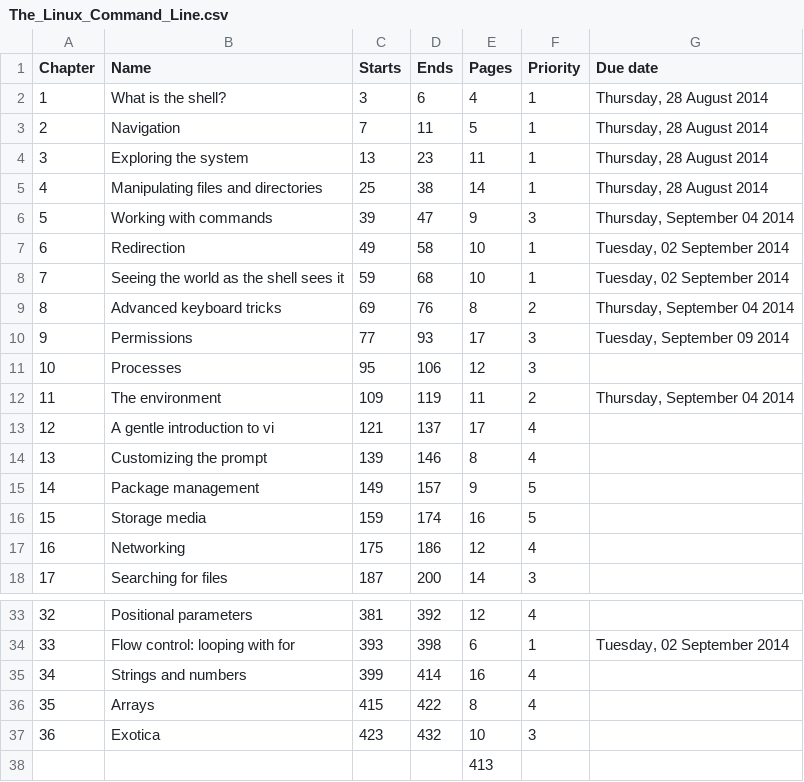
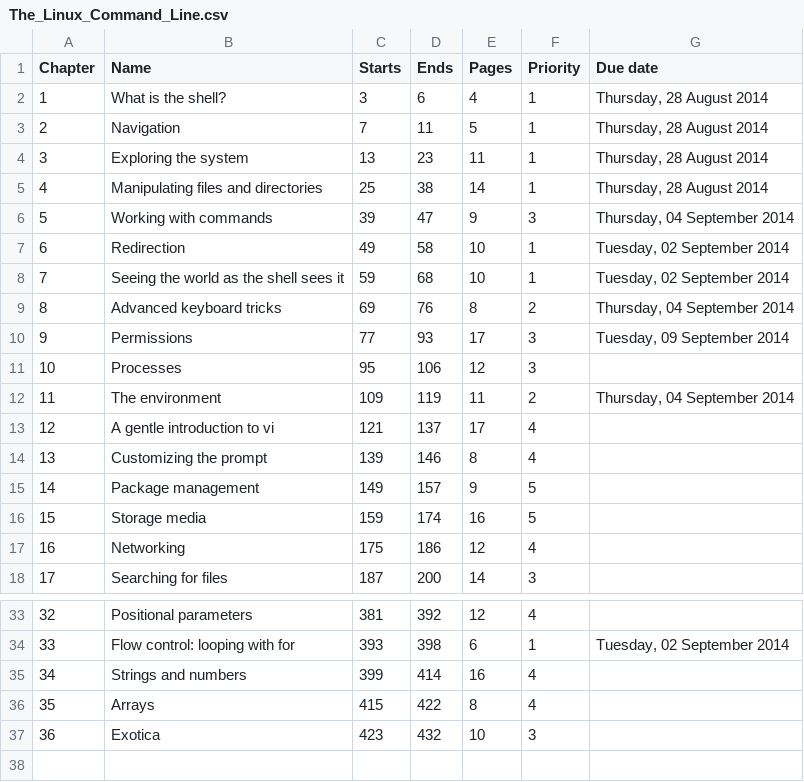
Before and after one commit to 2014-Fall-UIUC-LING402/syllabus, a CSV file: The_Linux_Command_Line.csv, drawn as a sheet; only a part is shown, gaps mark what is left out; the diff names each change by its address in the sheet, - before the commit and + after, or states it on an @@ line.

Commit message:
Fix csv format for github

```diff
--- a/The_Linux_Command_Line.csv
+++ b/The_Linux_Command_Line.csv
-G6 (Due date): Thursday, September 04 2014
+G6 (Due date): Thursday, 04 September 2014
-G9 (Due date): Thursday, September 04 2014
+G9 (Due date): Thursday, 04 September 2014
-G10 (Due date): Tuesday, September 09 2014
+G10 (Due date): Tuesday, 09 September 2014
-G12 (Due date): Thursday, September 04 2014
+G12 (Due date): Thursday, 04 September 2014
-row 38:  |  |  |  | 413
```
